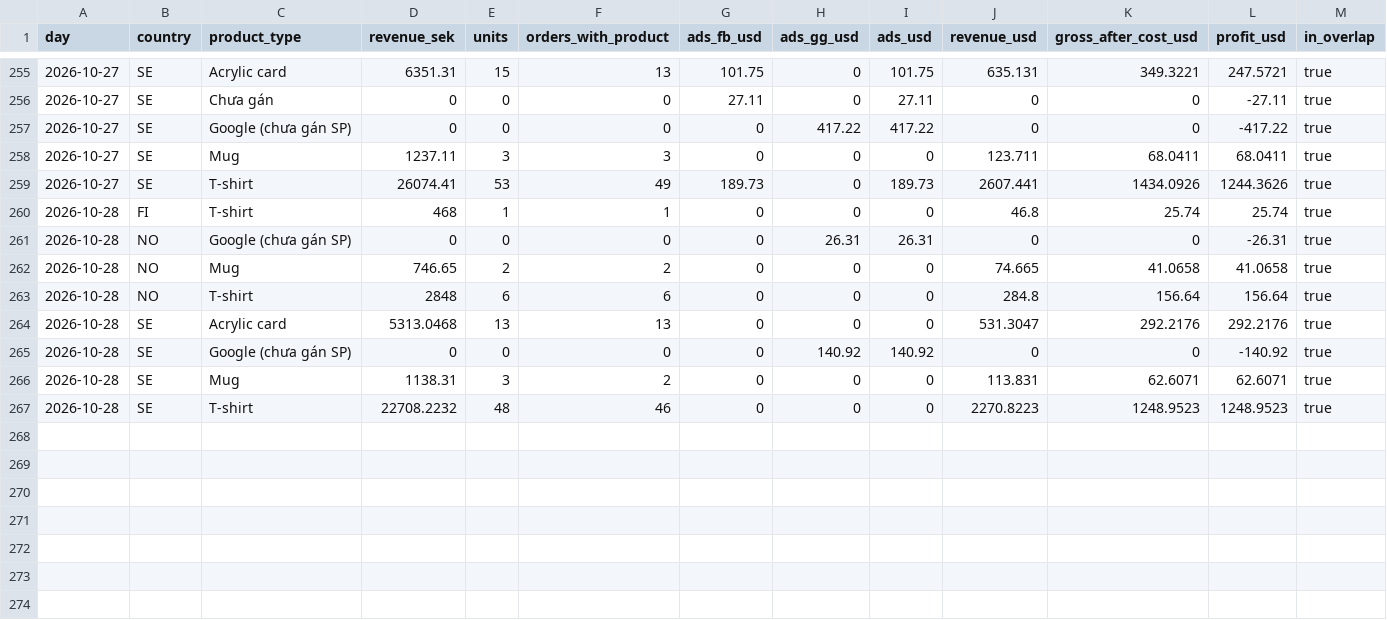
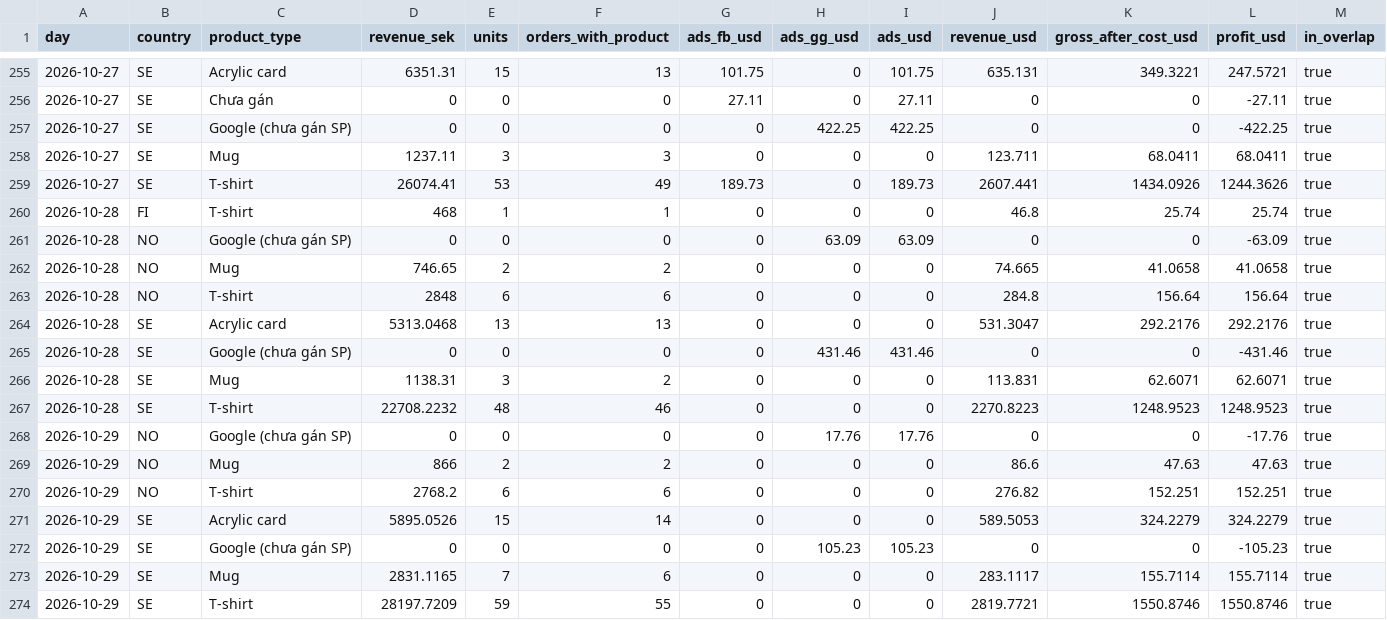
Before and after one commit to tiendatpham2407-bot/dashboard, a CSV file: report_daily.csv, drawn as a sheet; only a part is shown, gaps mark what is left out.

Commit message:
Cập nhật report_daily.csv 2026-10-30 09:32

```diff
--- a/report_daily.csv
+++ b/report_daily.csv
@@ -256,3 +256,3 @@ day,country,product_type,revenue_sek,units,orders_with_product,ads_fb_usd,ads_gg
 2026-10-27,SE,Chưa gán,0,0,0,27.11,0,27.11,0,0,-27.11,true
-2026-10-27,SE,Google (chưa gán SP),0,0,0,0,417.22,417.22,0,0,-417.22,true
+2026-10-27,SE,Google (chưa gán SP),0,0,0,0,422.25,422.25,0,0,-422.25,true
 2026-10-27,SE,Mug,1237.11,3,3,0,0,0,123.711,68.0411,68.0411,true
@@ -260,3 +260,3 @@ day,country,product_type,revenue_sek,units,orders_with_product,ads_fb_usd,ads_gg
 2026-10-28,FI,T-shirt,468,1,1,0,0,0,46.8,25.74,25.74,true
-2026-10-28,NO,Google (chưa gán SP),0,0,0,0,26.31,26.31,0,0,-26.31,true
+2026-10-28,NO,Google (chưa gán SP),0,0,0,0,63.09,63.09,0,0,-63.09,true
 2026-10-28,NO,Mug,746.65,2,2,0,0,0,74.665,41.0658,41.0658,true
@@ -264,4 +264,11 @@ day,country,product_type,revenue_sek,units,orders_with_product,ads_fb_usd,ads_gg
 2026-10-28,SE,Acrylic card,5313.0468,13,13,0,0,0,531.3047,292.2176,292.2176,true
-2026-10-28,SE,Google (chưa gán SP),0,0,0,0,140.92,140.92,0,0,-140.92,true
+2026-10-28,SE,Google (chưa gán SP),0,0,0,0,431.46,431.46,0,0,-431.46,true
 2026-10-28,SE,Mug,1138.31,3,2,0,0,0,113.831,62.6071,62.6071,true
 2026-10-28,SE,T-shirt,22708.2232,48,46,0,0,0,2270.8223,1248.9523,1248.9523,true
+2026-10-29,NO,Google (chưa gán SP),0,0,0,0,17.76,17.76,0,0,-17.76,true
+2026-10-29,NO,Mug,866,2,2,0,0,0,86.6,47.63,47.63,true
+2026-10-29,NO,T-shirt,2768.2,6,6,0,0,0,276.82,152.251,152.251,true
+2026-10-29,SE,Acrylic card,5895.0526,15,14,0,0,0,589.5053,324.2279,324.2279,true
+2026-10-29,SE,Google (chưa gán SP),0,0,0,0,105.23,105.23,0,0,-105.23,true
+2026-10-29,SE,Mug,2831.1165,7,6,0,0,0,283.1117,155.7114,155.7114,true
+2026-10-29,SE,T-shirt,28197.7209,59,55,0,0,0,2819.7721,1550.8746,1550.8746,true
```
